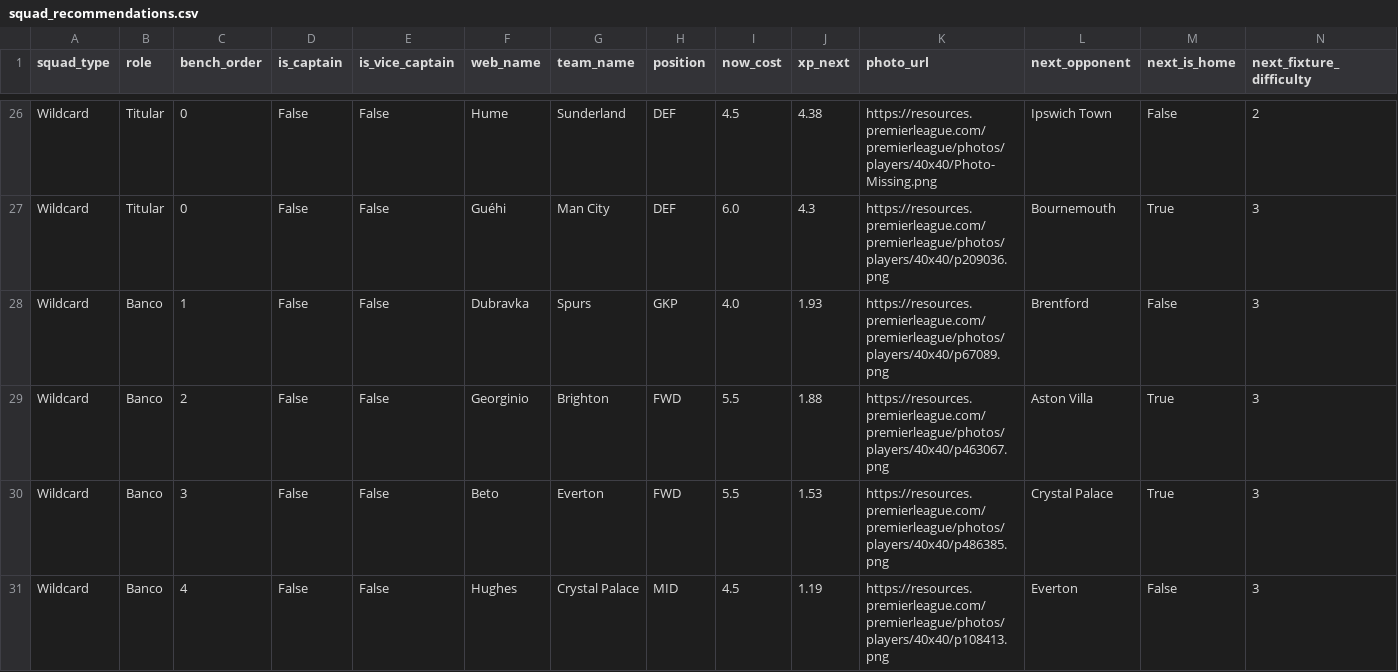
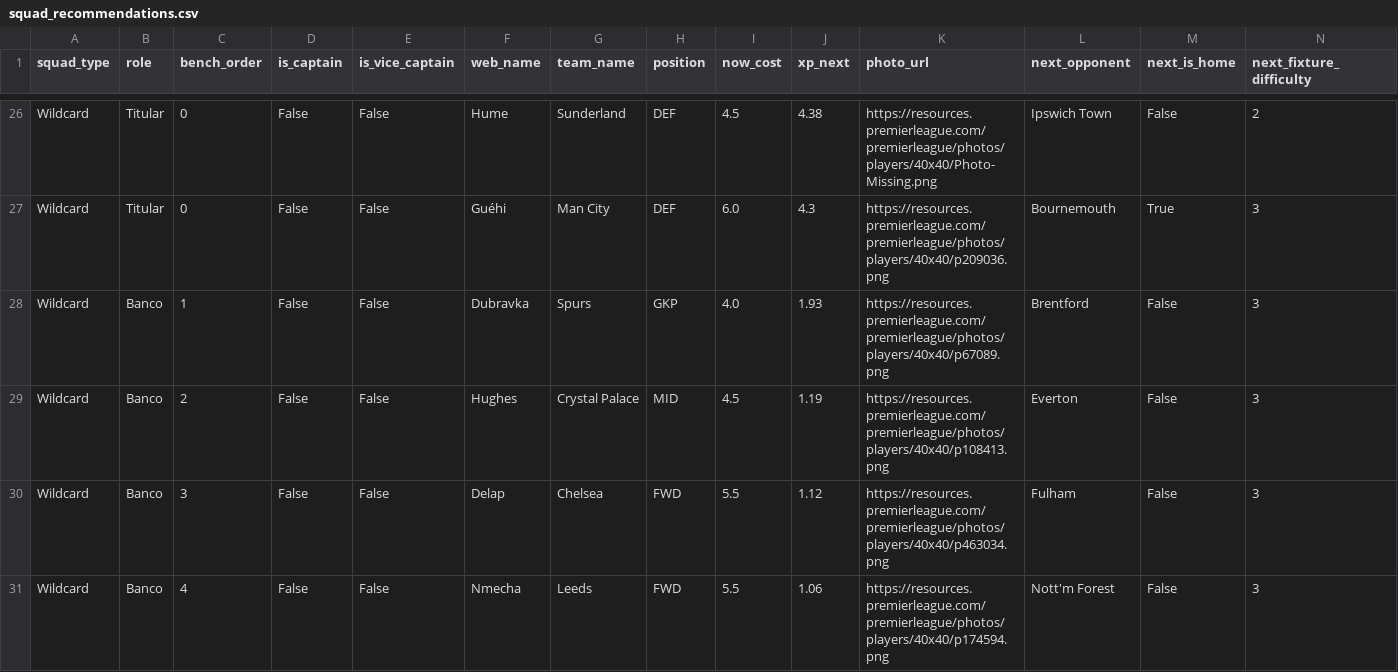
Before and after one commit to vinilop1114/gameweek-lab, a CSV file: data/processed/squad_recommendations.csv, drawn as a sheet; only a part is shown, gaps mark what is left out; removed rows and columns are numbered as before the commit, all else as after; rows hold the shown columns only; the diff names each change by its address in the sheet, - before the commit and + after, or states it on an @@ line.

```diff
--- a/data/processed/squad_recommendations.csv
+++ b/data/processed/squad_recommendations.csv
-row 29: Wildcard | Banco | 2 | False | False | Georginio | Brighton | FWD | 5.5 | 1.88 | https://resources.premierleague.com/premierleague/photos/players/40x40/p463067.png | Aston Villa | True | 3
-row 30: Wildcard | Banco | 3 | False | False | Beto | Everton | FWD | 5.5 | 1.53 | https://resources.premierleague.com/premierleague/photos/players/40x40/p486385.png | Crystal Palace | True | 3
-C29 (bench_order): 4
+C29 (bench_order): 2
+row 30: Wildcard | Banco | 3 | False | False | Delap | Chelsea | FWD | 5.5 | 1.12 | https://resources.premierleague.com/premierleague/photos/players/40x40/p463034.png | Fulham | False | 3
+row 31: Wildcard | Banco | 4 | False | False | Nmecha | Leeds | FWD | 5.5 | 1.06 | https://resources.premierleague.com/premierleague/photos/players/40x40/p174594.png | Nott'm Forest | False | 3
```
Also changed, not shown: data/processed/players.csv, data/processed/players_scored.csv, 1 other file.
